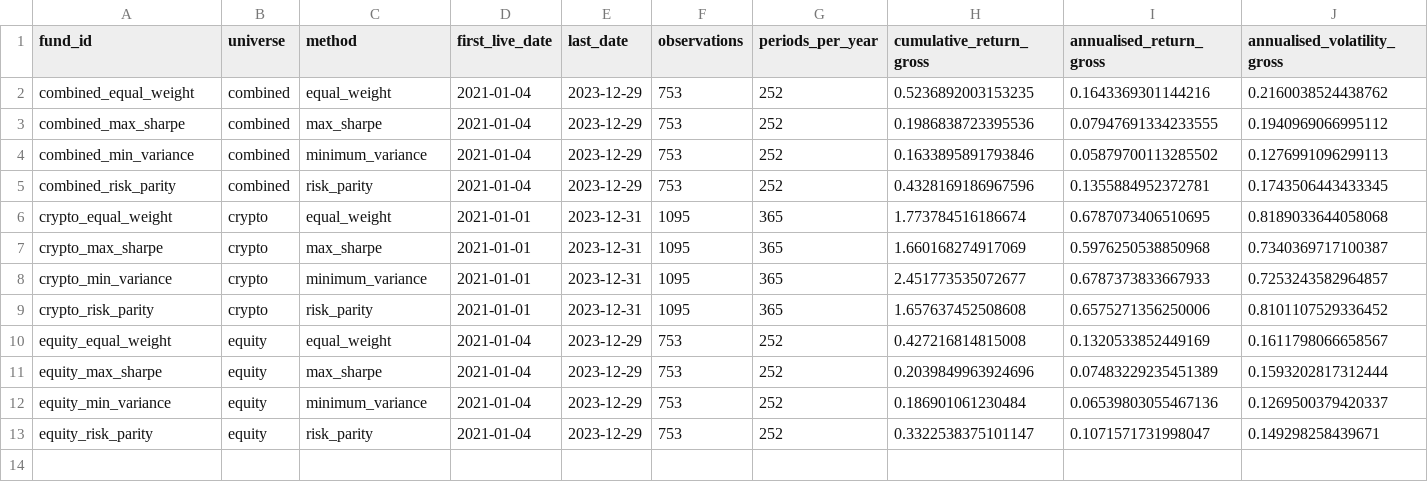
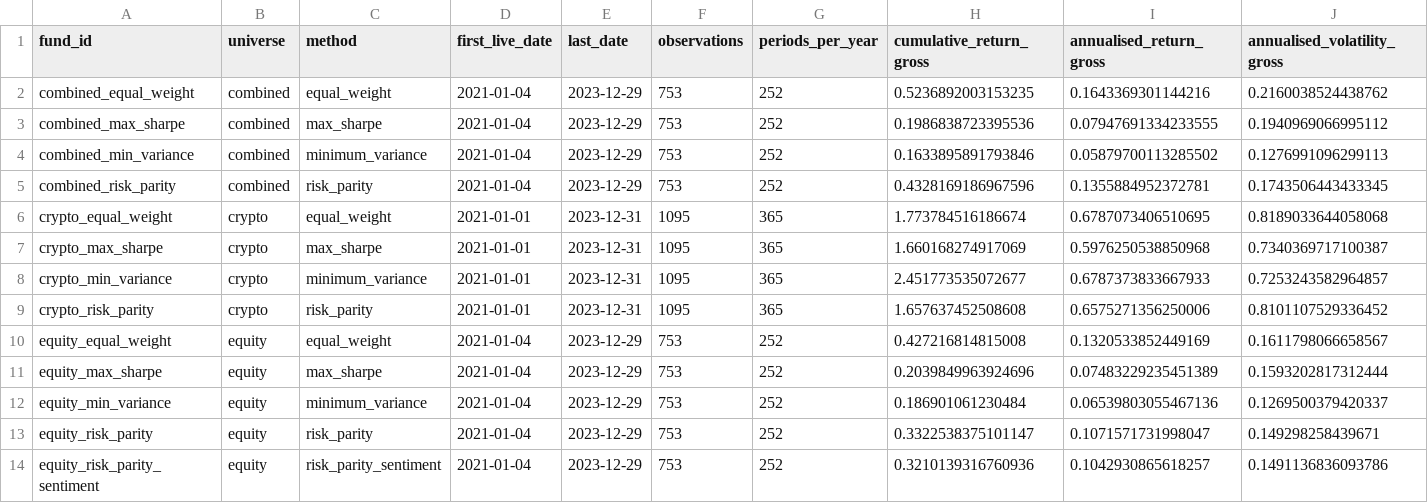
Before and after one commit to CHUHAOPENG/cross-asset-allocation-lens-fins5545, a CSV file: results/tables/performance_metrics.csv, drawn as a sheet; only a part is shown; rows hold the shown columns only; the diff names each change by its address in the sheet, - before the commit and + after, or states it on an @@ line.

```diff
--- a/results/tables/performance_metrics.csv
+++ b/results/tables/performance_metrics.csv
+row 14: equity_risk_parity_sentiment | equity | risk_parity_sentiment | 2021-01-04 | 2023-12-29 | 753 | 252 | 0.3210139316760936 | 0.1042930865618257 | 0.1491136836093786
```
Also changed, not shown: results/tables/run_manifest.csv, 16 other files.
